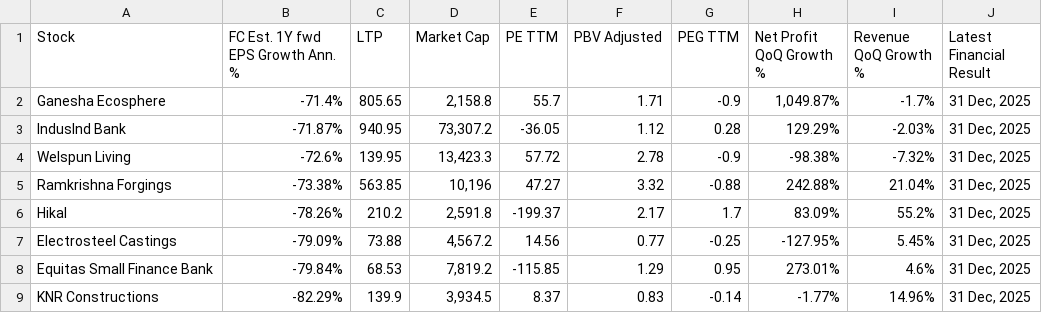
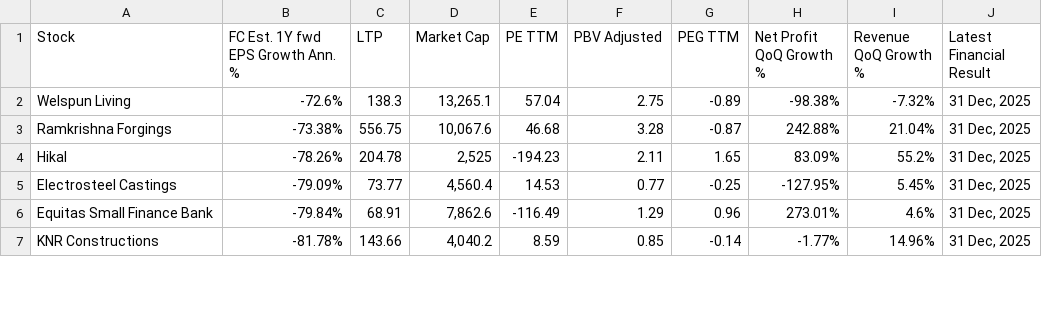
Before and after one commit to Anupamvm/mCube-ai, a CSV file: trendlyne_data/forecaster/trendlyne_Lowest_Forward_Annual_EPS_Growth.csv, drawn as a sheet; only a part is shown; the diff covers the shown part only.

```diff
--- a/trendlyne_data/forecaster/trendlyne_Lowest_Forward_Annual_EPS_Growth.csv
+++ b/trendlyne_data/forecaster/trendlyne_Lowest_Forward_Annual_EPS_Growth.csv
@@ -1,9 +1,7 @@
 Stock,FC Est. 1Y fwd EPS Growth Ann. %,LTP,Market Cap,PE TTM,PBV Adjusted,PEG TTM,Net Profit QoQ Growth %,Revenue QoQ Growth %,Latest Financial Result
-Ganesha Ecosphere,-71.4%,805.65,"2,158.8",55.7,1.71,-0.9,"1,049.87%",-1.7%,"31 Dec, 2025"
-IndusInd Bank,-71.87%,940.95,"73,307.2",-36.05,1.12,0.28,129.29%,-2.03%,"31 Dec, 2025"
-Welspun Living,-72.6%,139.95,"13,423.3",57.72,2.78,-0.9,-98.38%,-7.32%,"31 Dec, 2025"
-Ramkrishna Forgings,-73.38%,563.85,"10,196",47.27,3.32,-0.88,242.88%,21.04%,"31 Dec, 2025"
-Hikal,-78.26%,210.2,"2,591.8",-199.37,2.17,1.7,83.09%,55.2%,"31 Dec, 2025"
-Electrosteel Castings,-79.09%,73.88,"4,567.2",14.56,0.77,-0.25,-127.95%,5.45%,"31 Dec, 2025"
-Equitas Small Finance Bank,-79.84%,68.53,"7,819.2",-115.85,1.29,0.95,273.01%,4.6%,"31 Dec, 2025"
-KNR Constructions,-82.29%,139.9,"3,934.5",8.37,0.83,-0.14,-1.77%,14.96%,"31 Dec, 2025"
+Welspun Living,-72.6%,138.3,"13,265.1",57.04,2.75,-0.89,-98.38%,-7.32%,"31 Dec, 2025"
+Ramkrishna Forgings,-73.38%,556.75,"10,067.6",46.68,3.28,-0.87,242.88%,21.04%,"31 Dec, 2025"
+Hikal,-78.26%,204.78,"2,525",-194.23,2.11,1.65,83.09%,55.2%,"31 Dec, 2025"
+Electrosteel Castings,-79.09%,73.77,"4,560.4",14.53,0.77,-0.25,-127.95%,5.45%,"31 Dec, 2025"
+Equitas Small Finance Bank,-79.84%,68.91,"7,862.6",-116.49,1.29,0.96,273.01%,4.6%,"31 Dec, 2025"
+KNR Constructions,-81.78%,143.66,"4,040.2",8.59,0.85,-0.14,-1.77%,14.96%,"31 Dec, 2025"
```
Also changed, not shown: 3 added rows, 1 removed row and 71 edited cells elsewhere in this file, trendlyne_data/forecaster/trendlyne_Beat_Quarter_Net_Income_Estimates.csv, trendlyne_data/forecaster/trendlyne_Highest_Forward_Annual_Capex_Growth.csv, 35 other files.
